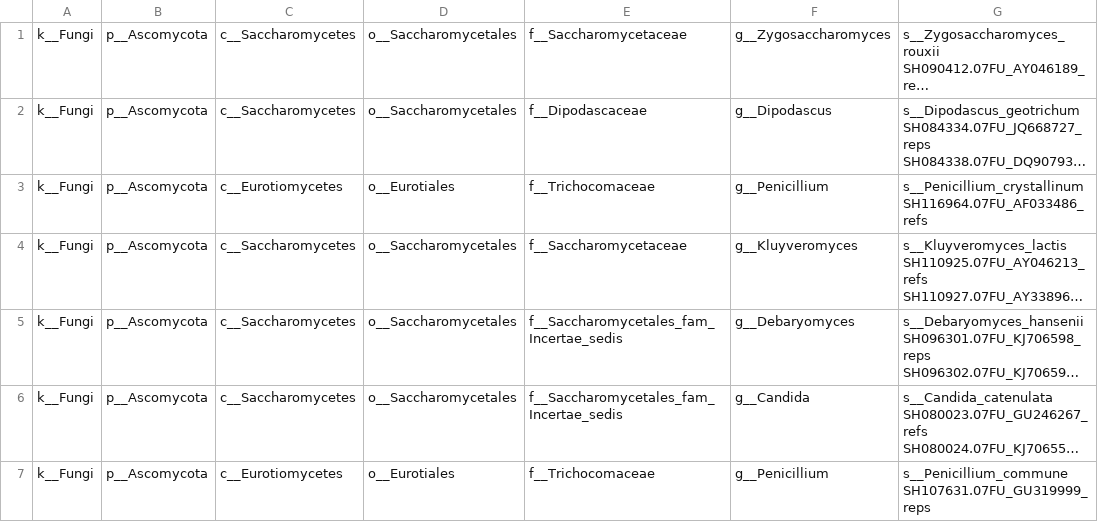
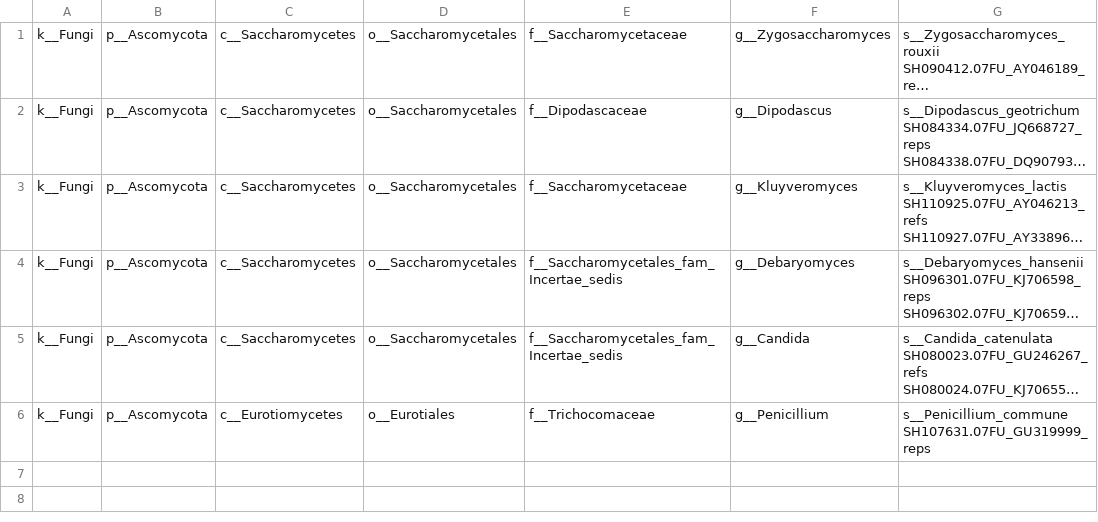
Before and after one commit to caporaso-lab/mockrobiota, a TSV file: data/mock-10/unite/7-1/99-otus/database-identifiers.tsv, drawn as a sheet; long unchanged cells end in …; the diff names each change by its address in the sheet, - before the commit and + after, or states it on an @@ line.

```diff
--- a/data/mock-10/unite/7-1/99-otus/database-identifiers.tsv
+++ b/data/mock-10/unite/7-1/99-otus/database-identifiers.tsv
-row 3: k__Fungi | p__Ascomycota | c__Eurotiomycetes | o__Eurotiales | f__Trichocomaceae | g__Penicillium | s__Penicillium_crystallinum SH116964.07FU_AF033486_refs
```
Also changed, not shown: data/mock-10/source/taxonomy.tsv, data/mock-10/unite/7-1/99-otus/expected-taxonomy.tsv, 8 other files.
